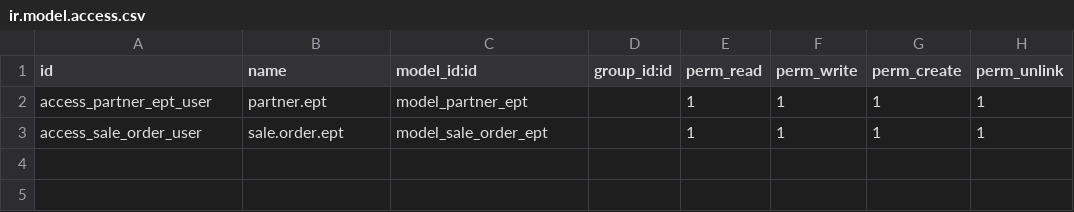
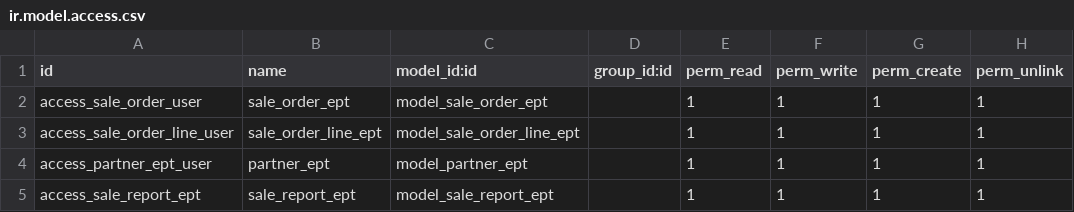
Before and after one commit to Nileshparmar1/nilesh, a CSV file: product_sales/security/ir.model.access.csv, drawn as a sheet.

Commit message:
[report and data]

```diff
--- a/product_sales/security/ir.model.access.csv
+++ b/product_sales/security/ir.model.access.csv
@@ -1,3 +1,5 @@
 id,name,model_id:id,group_id:id,perm_read,perm_write,perm_create,perm_unlink
-access_partner_ept_user,partner.ept,model_partner_ept,,1,1,1,1
-access_sale_order_user,sale.order.ept,model_sale_order_ept,,1,1,1,1
+access_sale_order_user,sale_order_ept,model_sale_order_ept,,1,1,1,1
+access_sale_order_line_user,sale_order_line_ept,model_sale_order_line_ept,,1,1,1,1
+access_partner_ept_user,partner_ept,model_partner_ept,,1,1,1,1
+access_sale_report_ept,sale_report_ept,model_sale_report_ept,,1,1,1,1
```
Also changed, not shown: 13 other files.
